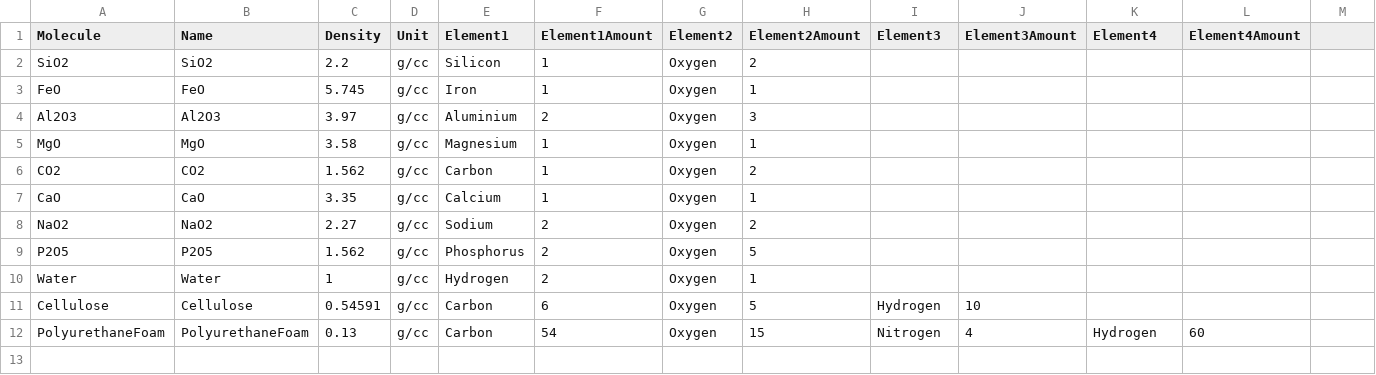
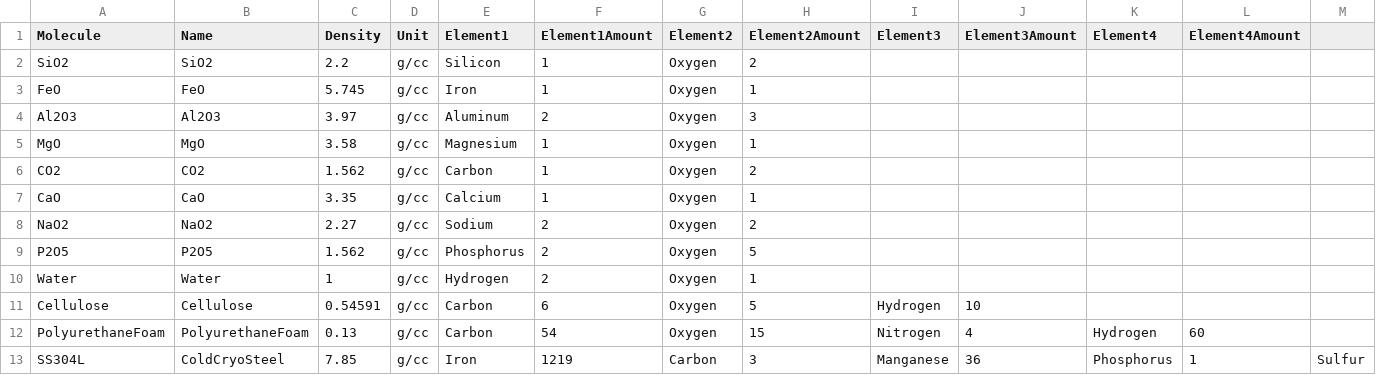
Before and after one commit to DUNE/duneggd, a CSV file: python/duneggd/Develop-Area/MaterialDefinitions/Molecules-Table 1.csv, drawn as a sheet; only a part is shown; rows hold the shown columns only; the diff names each change by its address in the sheet, - before the commit and + after, or states it on an @@ line.

```diff
--- a/python/duneggd/Develop-Area/MaterialDefinitions/Molecules-Table 1.csv
+++ b/python/duneggd/Develop-Area/MaterialDefinitions/Molecules-Table 1.csv
-E4 (Element1): Aluminium
+E4 (Element1): Aluminum
+row 13: SS304L | ColdCryoSteel | 7.85 | g/cc | Iron | 1219 | Carbon | 3 | Manganese | 36 | Phosphorus | 1 | Sulfur
```
Also changed, not shown: python/duneggd/Develop-Area/MaterialDefinitions/Elements-Table 1.csv, python/duneggd/Develop-Area/MaterialDefinitions/Mixtures-Table 1.csv.
